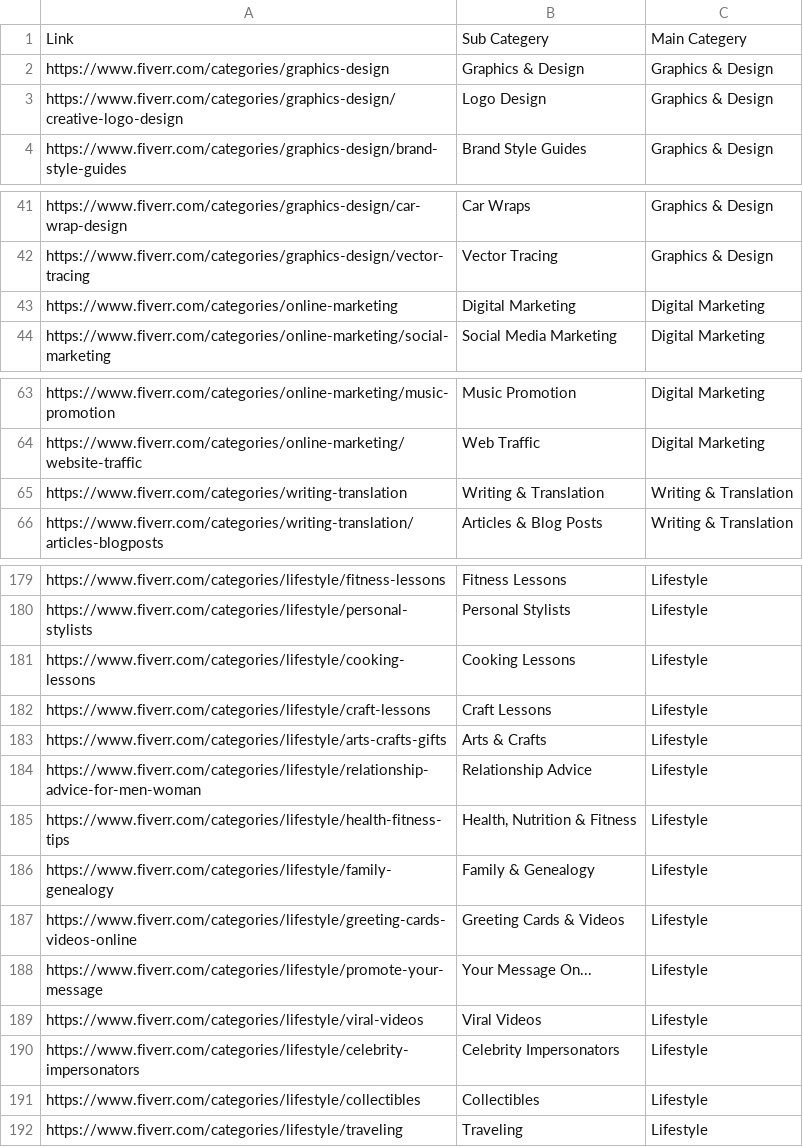
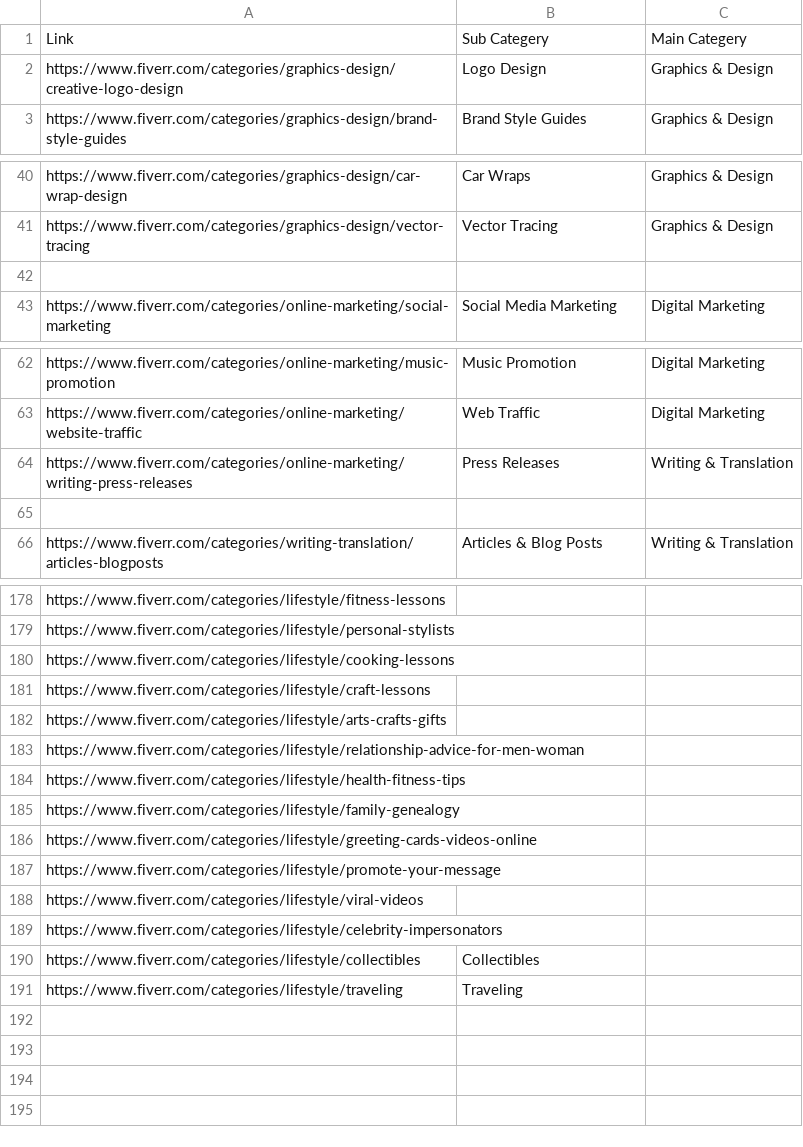
Before and after one commit to OnrCan/fiverr-crawler, a CSV file: category-urls.csv, drawn as a sheet; only a part is shown, gaps mark what is left out; removed rows and columns are numbered as before the commit, all else as after; the diff covers the shown part only; the diff names each change by its address in the sheet, - before the commit and + after, or states it on an @@ line.

```diff
--- a/category-urls.csv
+++ b/category-urls.csv
-row 2: https://www.fiverr.com/categories/graphics-design | Graphics & Design | Graphics & Design
-row 42: https://www.fiverr.com/categories/online-marketing | Digital Marketing | Digital Marketing
+row 42: (empty)
@@ row 82 moved to row 64: https://www.fiverr.com/categories/online… @@
-row 65: https://www.fiverr.com/categories/writing-translation | Writing & Translation | Writing & Translation
+row 65: (empty)
-B178: Fitness Lessons
+B178: (empty)
-C178:C191: Lifestyle
+C178:C191: (empty)
-B179: Personal Stylists
+B179: (empty)
-B180: Cooking Lessons
+B180: (empty)
-B181: Craft Lessons
+B181: (empty)
-B182: Arts & Crafts
+B182: (empty)
-B183: Relationship Advice
+B183: (empty)
-B184: Health, Nutrition & Fitness
+B184: (empty)
-B185: Family & Genealogy
+B185: (empty)
-B186: Greeting Cards & Videos
+B186: (empty)
-B187: Your Message On...
+B187: (empty)
-B188: Viral Videos
+B188: (empty)
-B189: Celebrity Impersonators
+B189: (empty)
```
Also changed, not shown: 119 edited cells elsewhere in this file, 8 other files.
